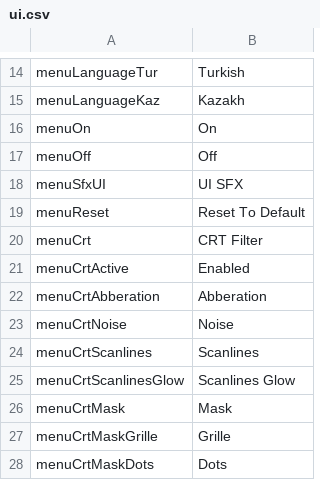
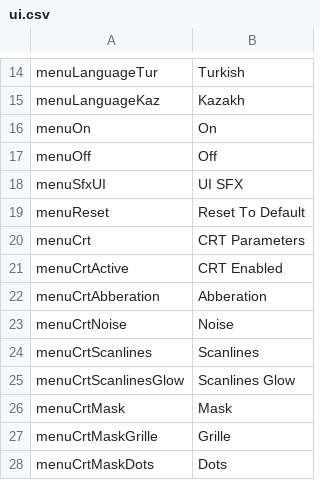
Before and after one commit to kazak29/Spooktober_2026_GameJam, a CSV file: datafiles/ui.csv, drawn as a sheet; only a part is shown, gaps mark what is left out.

```diff
--- a/datafiles/ui.csv
+++ b/datafiles/ui.csv
@@ -19,4 +19,4 @@ menuSfxUI,UI SFX
 menuReset,Reset To Default
-menuCrt,CRT Filter
-menuCrtActive,Enabled
+menuCrt,CRT Parameters
+menuCrtActive,CRT Enabled
 menuCrtAbberation,Abberation
```
Also changed, not shown: 5 other files.
